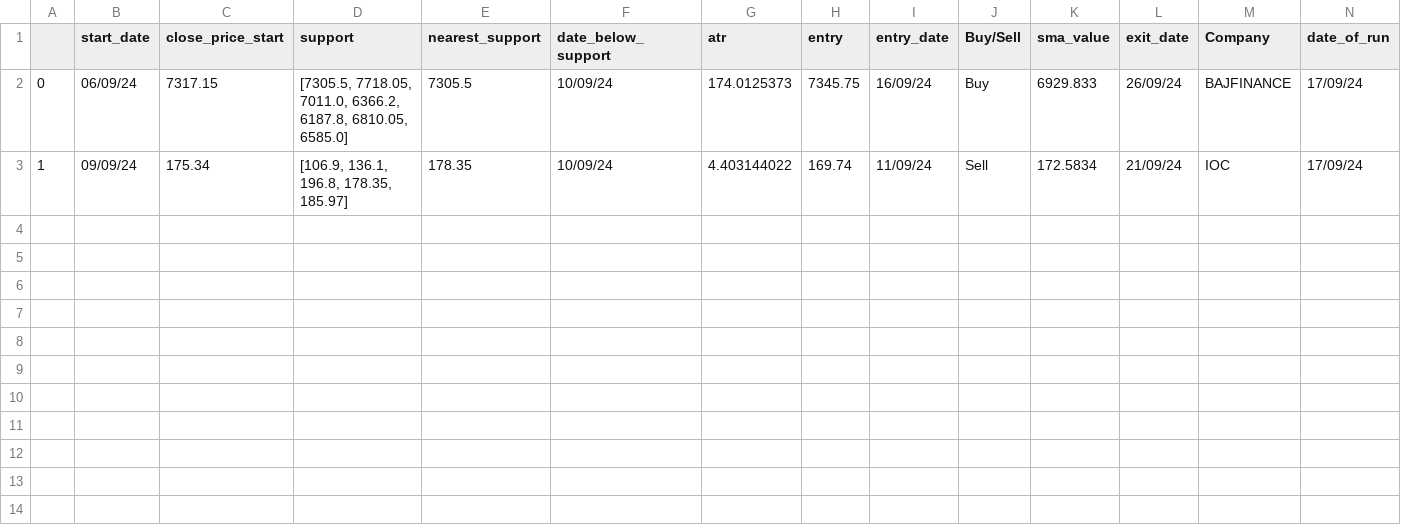
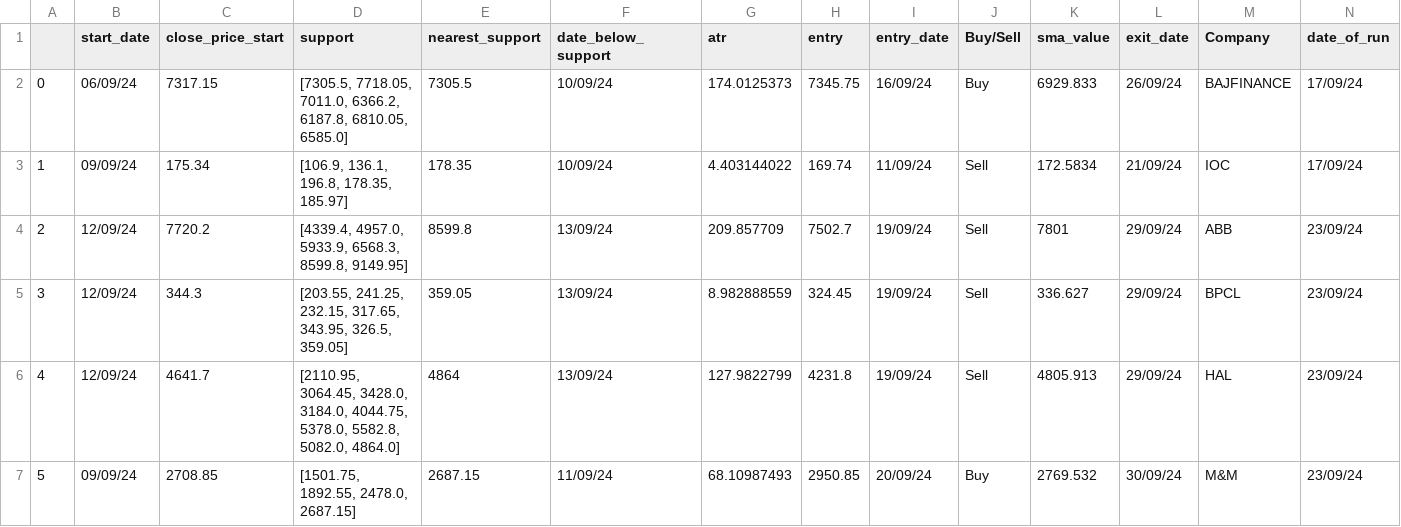
Before and after one commit to auricalgo/auric-fe, a CSV file: live.csv, drawn as a sheet; only a part is shown; rows hold the shown columns only; the diff names each change by its address in the sheet, - before the commit and + after, or states it on an @@ line.

```diff
--- a/live.csv
+++ b/live.csv
+row 4: 2 | 12/09/24 | 7720.2 | [4339.4, 4957.0, 5933.9, 6568.3, 8599.8, 9149.95] | 8599.8 | 13/09/24 | 209.857709 | 7502.7 | 19/09/24 | Sell | 7801 | 29/09/24 | ABB | 23/09/24
+row 5: 3 | 12/09/24 | 344.3 | [203.55, 241.25, 232.15, 317.65, 343.95, 326.5, 359.05] | 359.05 | 13/09/24 | 8.982888559 | 324.45 | 19/09/24 | Sell | 336.627 | 29/09/24 | BPCL | 23/09/24
+row 6: 4 | 12/09/24 | 4641.7 | [2110.95, 3064.45, 3428.0, 3184.0, 4044.75, 5378.0, 5582.8, 5082.0, 4864.0] | 4864 | 13/09/24 | 127.9822799 | 4231.8 | 19/09/24 | Sell | 4805.913 | 29/09/24 | HAL | 23/09/24
+row 7: 5 | 09/09/24 | 2708.85 | [1501.75, 1892.55, 2478.0, 2687.15] | 2687.15 | 11/09/24 | 68.10987493 | 2950.85 | 20/09/24 | Buy | 2769.532 | 30/09/24 | M&M | 23/09/24
```
Also changed, not shown: 2 other files.
